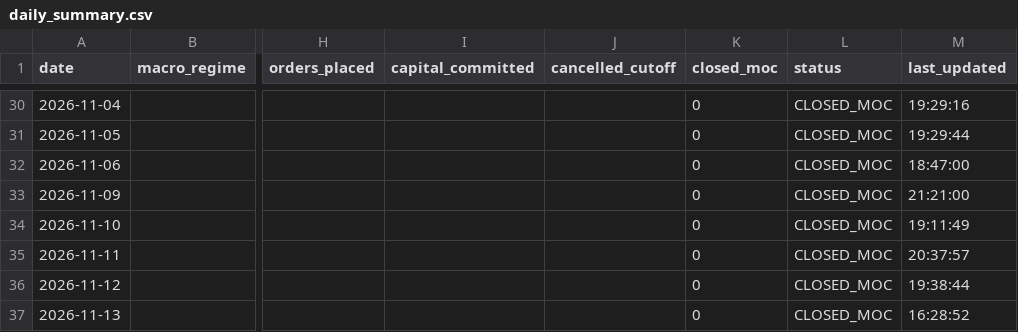
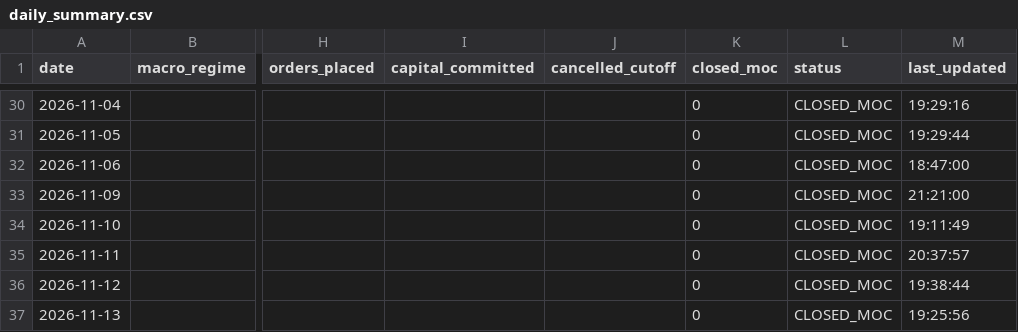
Before and after one commit to frankthetank-tech/alpaca-dual-regime-daytrader, a CSV file: data/audit/daily_summary.csv, drawn as a sheet; only a part is shown, gaps mark what is left out; the diff names each change by its address in the sheet, - before the commit and + after, or states it on an @@ line.

Commit message:
Auto-update Strategy #3 audit logs and state [skip ci]

```diff
--- a/data/audit/daily_summary.csv
+++ b/data/audit/daily_summary.csv
-M37 (last_updated): 16:28:52
+M37 (last_updated): 19:25:56
```
Also changed, not shown: 1 other file.
